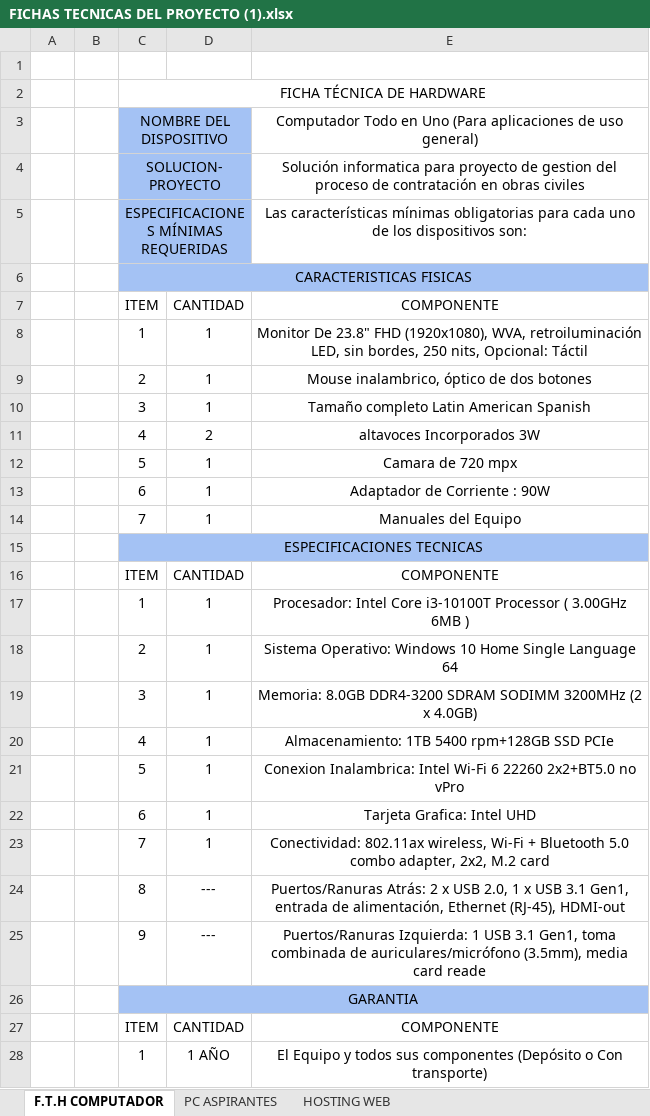
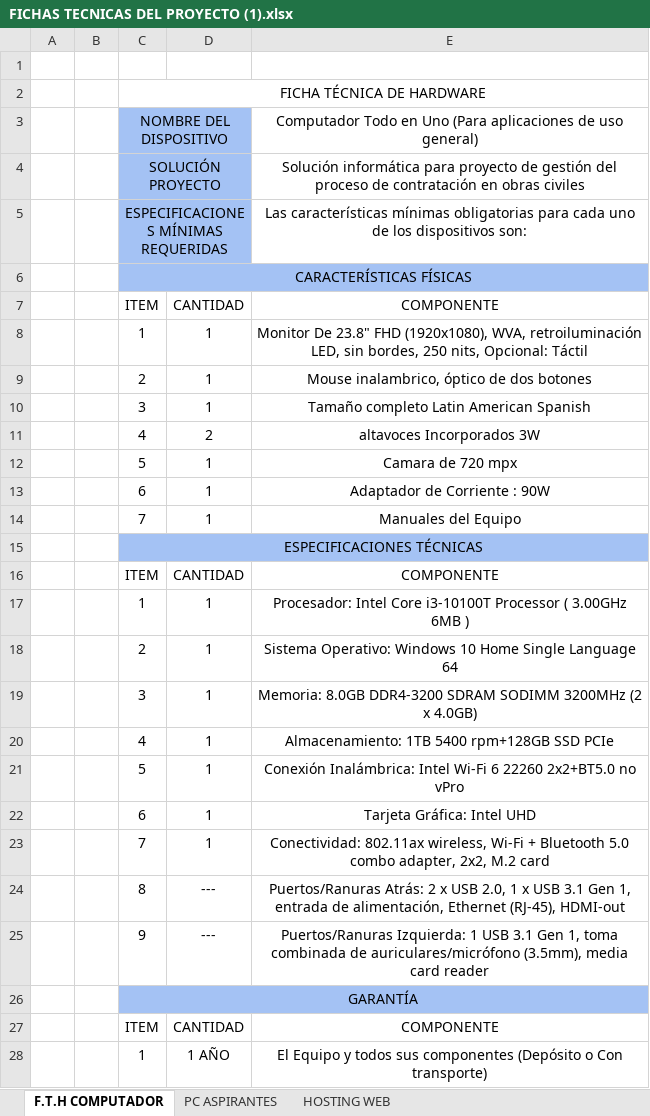
Before and after one commit to Laura23-g/Proyecto-1, an Excel workbook: Negociacion/FICHAS TECNICAS DEL PROYECTO (1).xlsx, sheet F.T.H COMPUTADOR, drawn as a sheet; values as stored, in another font and other column widths than the file's, no borders; charts and pictures not drawn; the diff names each change by its address in the sheet, - before the commit and + after, or states it on an @@ line.

```diff
--- a/Negociacion/FICHAS TECNICAS DEL PROYECTO (1).xlsx (sheet F.T.H COMPUTADOR)
+++ b/Negociacion/FICHAS TECNICAS DEL PROYECTO (1).xlsx (sheet F.T.H COMPUTADOR)
-C4: SOLUCION-PROYECTO
+C4: SOLUCIÓN PROYECTO
-E4: Solución informatica para proyecto de gestion del proceso…
+E4: Solución informática para proyecto de gestión del proceso…
-C6: CARACTERISTICAS FISICAS
+C6: CARACTERÍSTICAS FÍSICAS
-C15: ESPECIFICACIONES TECNICAS
+C15: ESPECIFICACIONES TÉCNICAS
-E21: Conexion Inalambrica: Intel Wi-Fi…
+E21: Conexión Inalámbrica: Intel Wi-Fi…
-E22: Tarjeta Grafica: Intel UHD
+E22: Tarjeta Gráfica: Intel UHD
-E24: …USB 3.1 Gen1, entrada de…
+E24: …USB 3.1 Gen 1, entrada de…
-E25: …USB 3.1 Gen1, toma combinada de auriculares/micrófono (3.5mm), media card reade
+E25: …USB 3.1 Gen 1, toma combinada de auriculares/micrófono (3.5mm), media card reader
-C26: GARANTIA
+C26: GARANTÍA
```
Also changed, not shown: sheet PC ASPIRANTES, sheet HOSTING WEB, 13 other files.
